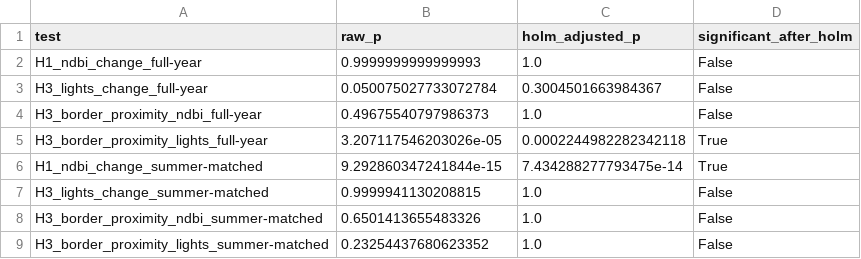
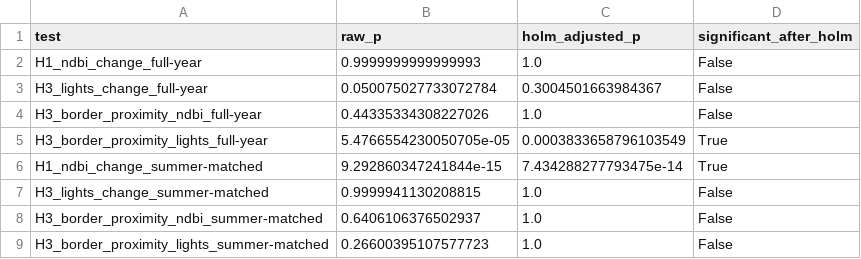
Before and after one commit to sakshimaske303-commits/BORDER_OPTICS, a CSV file: outputs/holm_correction_results.csv, drawn as a sheet.

```diff
--- a/outputs/holm_correction_results.csv
+++ b/outputs/holm_correction_results.csv
@@ -3,7 +3,7 @@ H1_ndbi_change_full-year,0.9999999999999993,1.0,False
 H3_lights_change_full-year,0.050075027733072784,0.3004501663984367,False
-H3_border_proximity_ndbi_full-year,0.49675540797986373,1.0,False
-H3_border_proximity_lights_full-year,3.207117546203026e-05,0.0002244982282342118,True
+H3_border_proximity_ndbi_full-year,0.44335334308227026,1.0,False
+H3_border_proximity_lights_full-year,5.4766554230050705e-05,0.0003833658796103549,True
 H1_ndbi_change_summer-matched,9.292860347241844e-15,7.434288277793475e-14,True
 H3_lights_change_summer-matched,0.9999941130208815,1.0,False
-H3_border_proximity_ndbi_summer-matched,0.6501413655483326,1.0,False
-H3_border_proximity_lights_summer-matched,0.23254437680623352,1.0,False
+H3_border_proximity_ndbi_summer-matched,0.6406106376502937,1.0,False
+H3_border_proximity_lights_summer-matched,0.26600395107577723,1.0,False
```
Also changed, not shown: data/processed/border_optics_master_villages_with_distance.csv, 13 other files.
